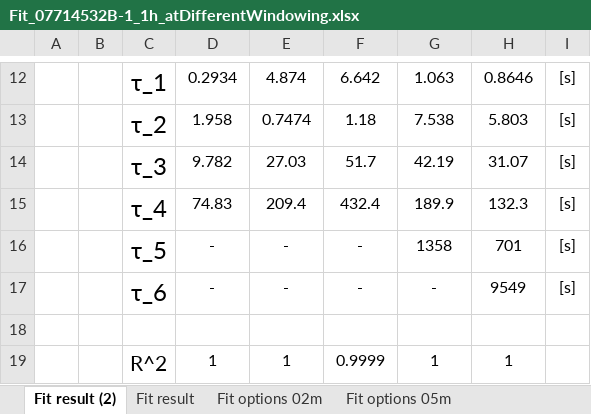
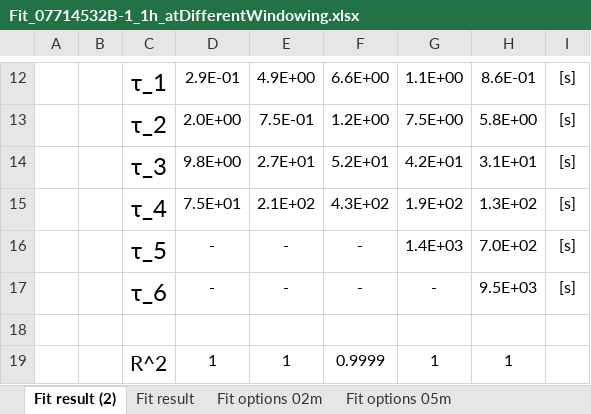
Before and after one commit to stefanodona/ArduinoModbusThesis, an Excel workbook: Fit_07714532B-1_1h_atDifferentWindowing.xlsx, sheet Fit result (2), drawn as a sheet; only a part is shown, gaps mark what is left out; values as stored, in another font and other column widths than the file's, no borders; charts and pictures not drawn; the diff covers the shown part only; the diff names each change by its address in the sheet, - before the commit and + after, or states it on an @@ line.

```diff
--- a/Fit_07714532B-1_1h_atDifferentWindowing.xlsx (sheet Fit result (2))
+++ b/Fit_07714532B-1_1h_atDifferentWindowing.xlsx (sheet Fit result (2))
-D12: 0.2934
+D12: 2.9E-01
-E12: 4.874
+E12: 4.9E+00
-F12: 6.642
+F12: 6.6E+00
-G12: 1.063
+G12: 1.1E+00
-H12: 0.8646
+H12: 8.6E-01
-D13: 1.958
+D13: 2.0E+00
-E13: 0.7474
+E13: 7.5E-01
-F13: 1.18
+F13: 1.2E+00
-G13: 7.538
+G13: 7.5E+00
-H13: 5.803
+H13: 5.8E+00
-D14: 9.782
+D14: 9.8E+00
-E14: 27.03
+E14: 2.7E+01
-F14: 51.7
+F14: 5.2E+01
-G14: 42.19
+G14: 4.2E+01
-H14: 31.07
+H14: 3.1E+01
-D15: 74.83
+D15: 7.5E+01
-E15: 209.4
+E15: 2.1E+02
-F15: 432.4
+F15: 4.3E+02
-G15: 189.9
+G15: 1.9E+02
-H15: 132.3
+H15: 1.3E+02
-G16: 1358
+G16: 1.4E+03
-H16: 701
+H16: 7.0E+02
-H17: 9549
+H17: 9.5E+03
```
Also changed, not shown: 28 edited cells elsewhere in this sheet, sheet Fit result, other sheet tabs, charts or pictures, 56 other files.
